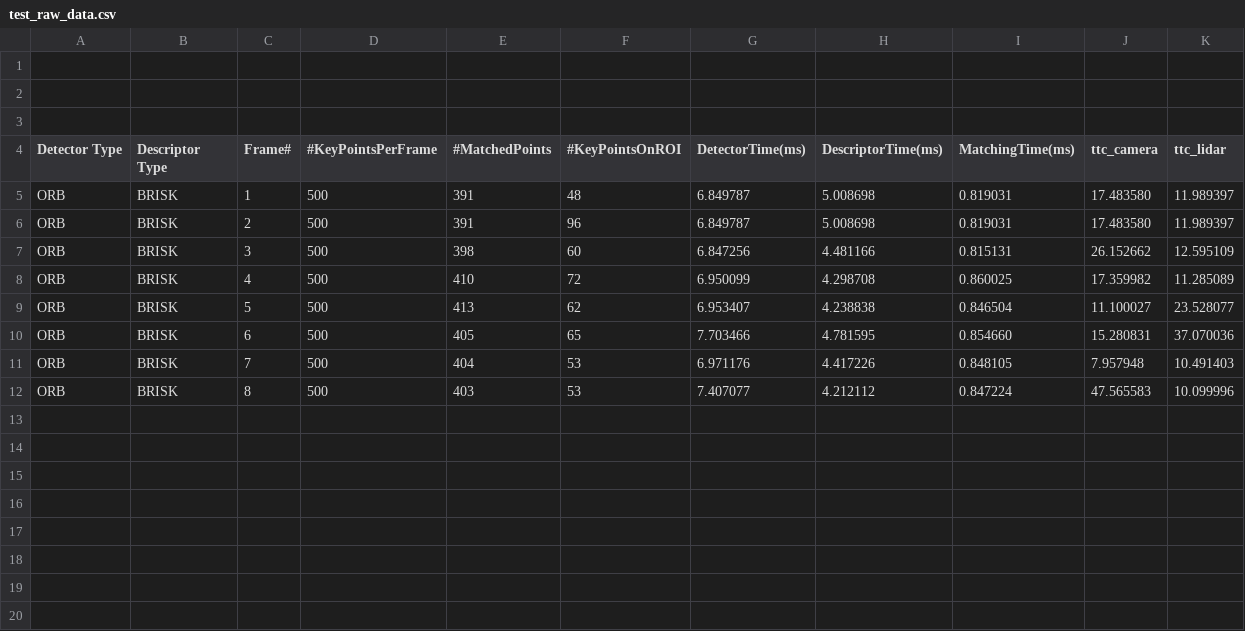
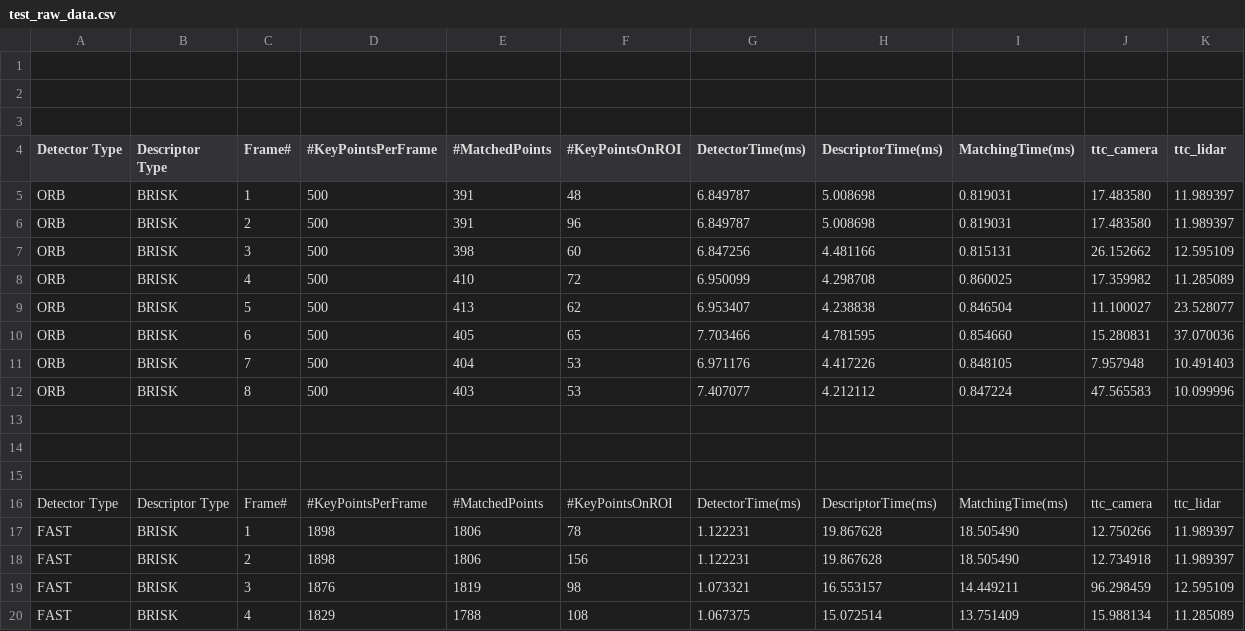
Before and after one commit to eslavaj/object_3D_tracking, a CSV file: report_perf_cam_TTC/test_raw_data.csv, drawn as a sheet.

```diff
--- a/report_perf_cam_TTC/test_raw_data.csv
+++ b/report_perf_cam_TTC/test_raw_data.csv
@@ -12 +12,9 @@ ORB,BRISK,7,500,404,53,6.971176,4.417226,0.848105,7.957948,10.491403
 ORB,BRISK,8,500,403,53,7.407077,4.212112,0.847224,47.565583,10.099996
+ ,  ,  ,  ,  ,  ,  ,  ,  ,
+ ,  ,  ,  ,  ,  ,  ,  ,  ,
+ ,  ,  ,  ,  ,  ,  ,  ,  ,
+Detector Type, Descriptor Type, Frame#, #KeyPointsPerFrame, #MatchedPoints, #KeyPointsOnROI, DetectorTime(ms), DescriptorTime(ms), MatchingTime(ms), ttc_camera, ttc_lidar
+FAST,BRISK,1,1898,1806,78,1.122231,19.867628,18.505490,12.750266,11.989397
+FAST,BRISK,2,1898,1806,156,1.122231,19.867628,18.505490,12.734918,11.989397
+FAST,BRISK,3,1876,1819,98,1.073321,16.553157,14.449211,96.298459,12.595109
+FAST,BRISK,4,1829,1788,108,1.067375,15.072514,13.751409,15.988134,11.285089
```
Also changed, not shown: 4 other files.
